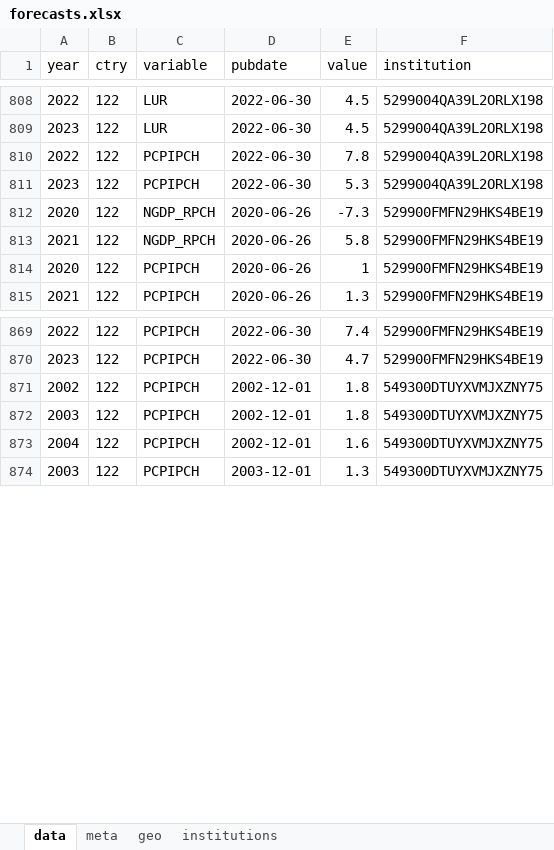
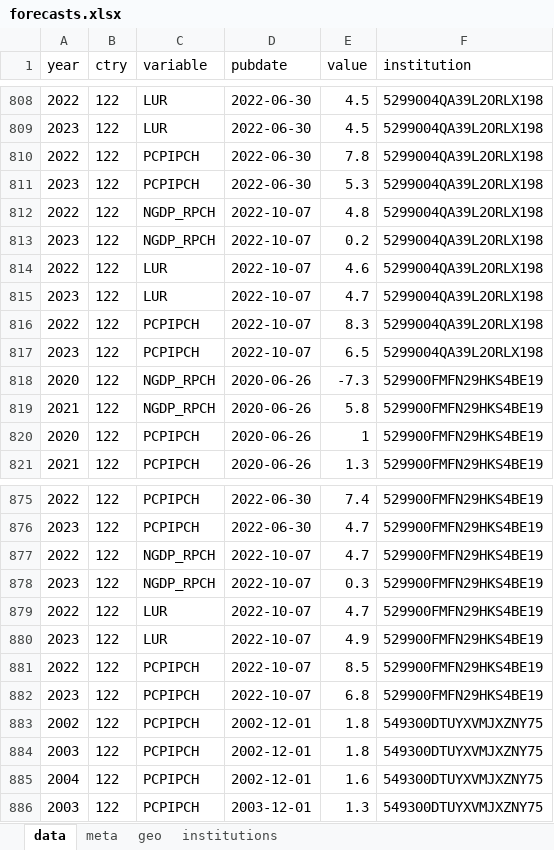
Before and after one commit to franzmohr/macroprojections, an Excel workbook: data/forecasts.xlsx, sheet data, drawn as a sheet; only a part is shown, gaps mark what is left out; values as stored, in another font and other column widths than the file's, no borders; the diff names each change by its address in the sheet, - before the commit and + after, or states it on an @@ line.

```diff
--- a/data/forecasts.xlsx (sheet data)
+++ b/data/forecasts.xlsx (sheet data)
+row 812: 2022 | 122 | NGDP_RPCH | 2022-10-07 | 4.8 | 5299004QA39L2ORLX198
+row 813: 2023 | 122 | NGDP_RPCH | 2022-10-07 | 0.2 | 5299004QA39L2ORLX198
+row 814: 2022 | 122 | LUR | 2022-10-07 | 4.6 | 5299004QA39L2ORLX198
+row 815: 2023 | 122 | LUR | 2022-10-07 | 4.7 | 5299004QA39L2ORLX198
+row 816: 2022 | 122 | PCPIPCH | 2022-10-07 | 8.3 | 5299004QA39L2ORLX198
+row 817: 2023 | 122 | PCPIPCH | 2022-10-07 | 6.5 | 5299004QA39L2ORLX198
+row 877: 2022 | 122 | NGDP_RPCH | 2022-10-07 | 4.7 | 529900FMFN29HKS4BE19
+row 878: 2023 | 122 | NGDP_RPCH | 2022-10-07 | 0.3 | 529900FMFN29HKS4BE19
+row 879: 2022 | 122 | LUR | 2022-10-07 | 4.7 | 529900FMFN29HKS4BE19
+row 880: 2023 | 122 | LUR | 2022-10-07 | 4.9 | 529900FMFN29HKS4BE19
+row 881: 2022 | 122 | PCPIPCH | 2022-10-07 | 8.5 | 529900FMFN29HKS4BE19
+row 882: 2023 | 122 | PCPIPCH | 2022-10-07 | 6.8 | 529900FMFN29HKS4BE19
```
Also changed, not shown: sheet meta, sheet institutions, sheet geo, 2 other files.
